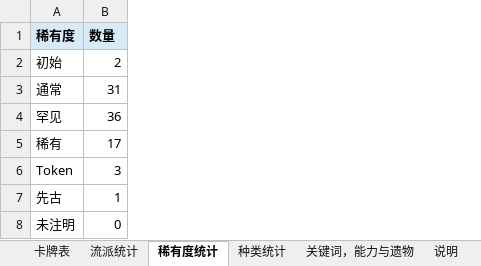
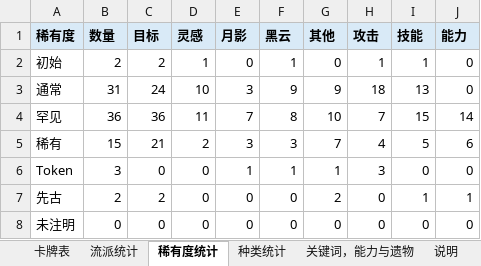
Before and after one commit to happyone13/YukiMod-sts2, an Excel workbook: docs/yuki-card-table.xlsx, sheet 稀有度统计, drawn as a sheet; values as stored, in another font and other column widths than the file's, no borders; the diff names each change by its address in the sheet, - before the commit and + after, or states it on an @@ line.

```diff
--- a/docs/yuki-card-table.xlsx (sheet 稀有度统计)
+++ b/docs/yuki-card-table.xlsx (sheet 稀有度统计)
+column C (目标), rows 2-8: 2 | 24 | 36 | 21 | 0 | 2 | 0
+column D (灵感), rows 2-8: 1 | 10 | 11 | 2 | 0 | 0 | 0
+column E (月影), rows 2-8: 0 | 3 | 7 | 3 | 1 | 0 | 0
+column F (黑云), rows 2-8: 1 | 9 | 8 | 3 | 1 | 0 | 0
+column G (其他), rows 2-8: 0 | 9 | 10 | 7 | 1 | 2 | 0
+column H (攻击), rows 2-8: 1 | 18 | 7 | 4 | 3 | 0 | 0
+column I (技能), rows 2-8: 1 | 13 | 15 | 5 | 0 | 1 | 0
+column J (能力), rows 2-8: 0 | 0 | 14 | 6 | 0 | 1 | 0
-B5 (数量): 17
+B5 (数量): 15
-B7 (数量): 1
+B7 (数量): 2
```
Also changed, not shown: sheet 卡牌表, sheet 种类统计, sheet 流派统计, sheet 关键词，能力与遗物, formulas that keep their value, 54 other files.
